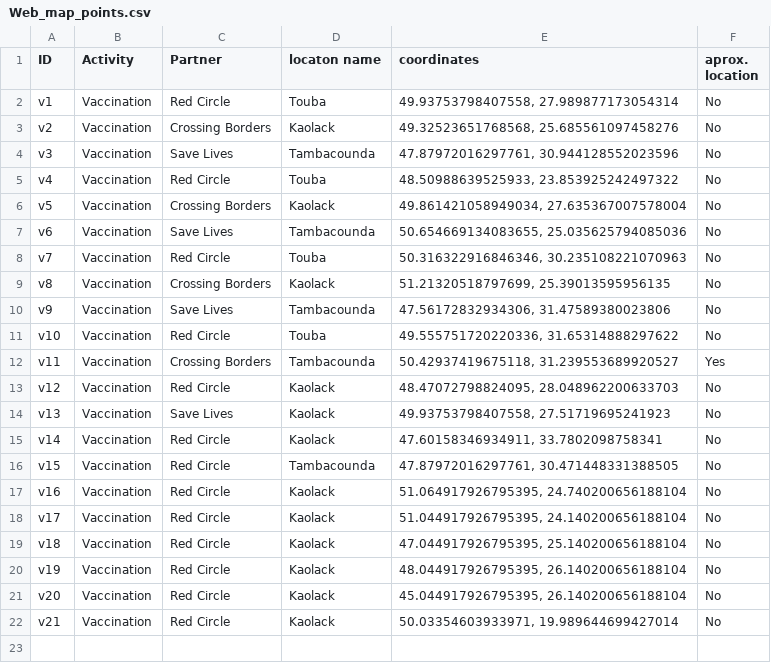
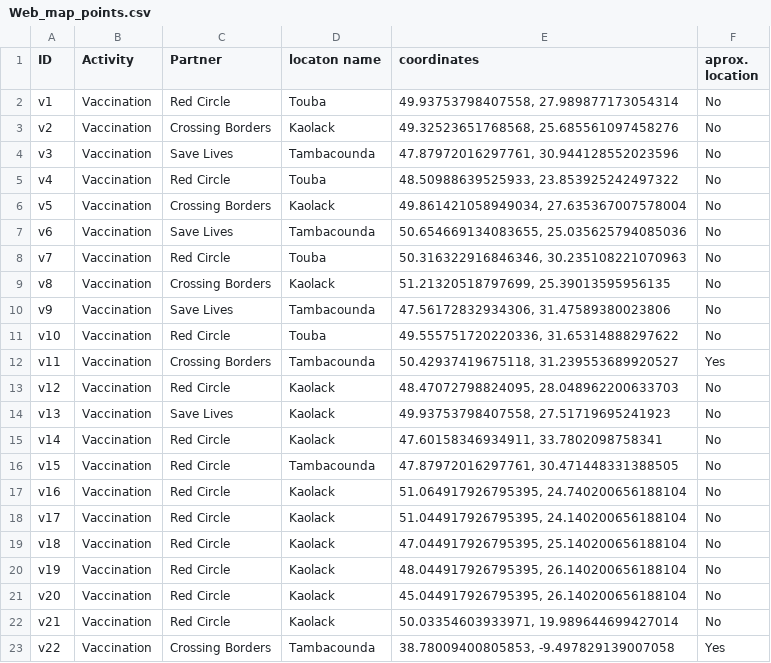
Before and after one commit to Syverpet/Auto_push_test2, a CSV file: Web_map_points.csv, drawn as a sheet; the diff names each change by its address in the sheet, - before the commit and + after, or states it on an @@ line.

```diff
--- a/Web_map_points.csv
+++ b/Web_map_points.csv
+row 23: v22 | Vaccination | Crossing Borders | Tambacounda | 38.78009400805853, -9.497829139007058 | Yes
```
Also changed, not shown: sheets_to_csv_test.csv, 1 other file.
